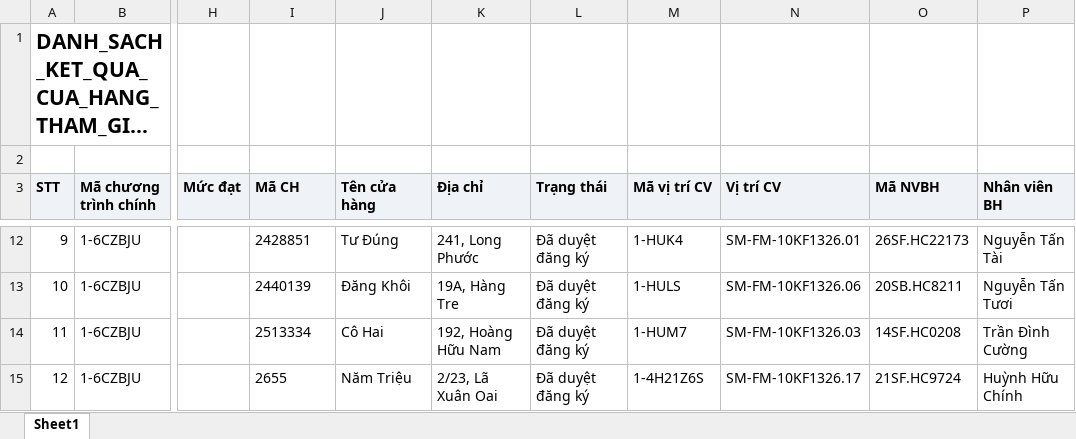
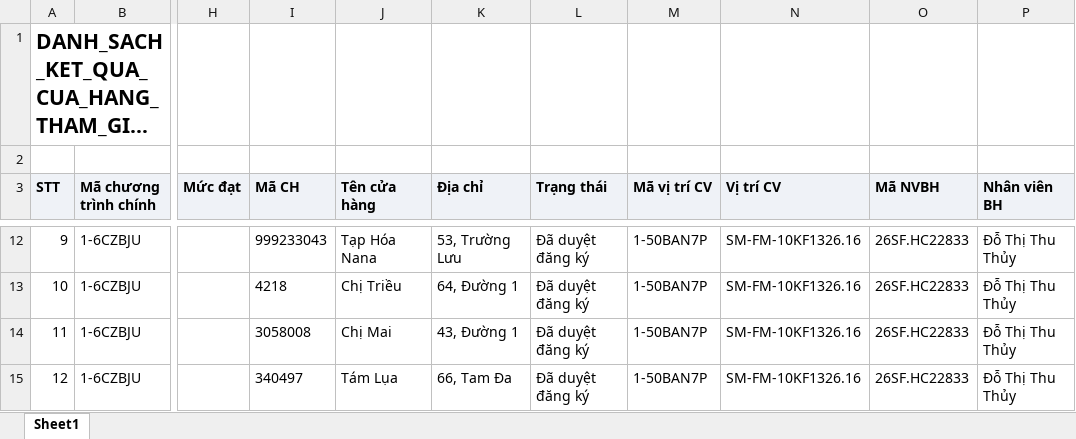
Before and after one commit to Tantt2026/Vyntt_Dashboard, an Excel workbook: data/Thang11/DANH_SACH_KET_QUA_CUA_HANG_THAM_GIA_CHUONG_TRINH.xlsx, sheet Sheet1, drawn as a sheet; only a part is shown, gaps mark what is left out; long unchanged cells end in …; values as stored, in another font and other column widths than the file's, no borders; the diff covers the shown part only; the diff names each change by its address in the sheet, - before the commit and + after, or states it on an @@ line.

```diff
--- a/data/Thang11/DANH_SACH_KET_QUA_CUA_HANG_THAM_GIA_CHUONG_TRINH.xlsx (sheet Sheet1)
+++ b/data/Thang11/DANH_SACH_KET_QUA_CUA_HANG_THAM_GIA_CHUONG_TRINH.xlsx (sheet Sheet1)
-I12 (Mã CH): 2428851
+I12 (Mã CH): 999233043
-J12 (Tên cửa hàng): Tư Đúng
+J12 (Tên cửa hàng): Tạp Hóa Nana
-K12 (Địa chỉ): 241, Long Phước
+K12 (Địa chỉ): 53, Trường Lưu
-M12 (Mã vị trí CV): 1-HUK4
+M12 (Mã vị trí CV): 1-50BAN7P
-N12 (Vị trí CV): SM-FM-10KF1326.01
+N12 (Vị trí CV): SM-FM-10KF1326.16
-O12 (Mã NVBH): 26SF.HC22173
+O12 (Mã NVBH): 26SF.HC22833
-P12 (Nhân viên BH): Nguyễn Tấn Tài
+P12 (Nhân viên BH): Đỗ Thị Thu Thủy
-I13 (Mã CH): 2440139
+I13 (Mã CH): 4218
-J13 (Tên cửa hàng): Đăng Khôi
+J13 (Tên cửa hàng): Chị Triều
-K13 (Địa chỉ): 19A, Hàng Tre
+K13 (Địa chỉ): 64, Đường 1
-M13 (Mã vị trí CV): 1-HULS
+M13 (Mã vị trí CV): 1-50BAN7P
-N13 (Vị trí CV): SM-FM-10KF1326.06
+N13 (Vị trí CV): SM-FM-10KF1326.16
-O13 (Mã NVBH): 20SB.HC8211
+O13 (Mã NVBH): 26SF.HC22833
-P13 (Nhân viên BH): Nguyễn Tấn Tươi
+P13 (Nhân viên BH): Đỗ Thị Thu Thủy
-I14 (Mã CH): 2513334
+I14 (Mã CH): 3058008
-J14 (Tên cửa hàng): Cô Hai
+J14 (Tên cửa hàng): Chị Mai
-K14 (Địa chỉ): 192, Hoàng Hữu Nam
+K14 (Địa chỉ): 43, Đường 1
-M14 (Mã vị trí CV): 1-HUM7
+M14 (Mã vị trí CV): 1-50BAN7P
-N14 (Vị trí CV): SM-FM-10KF1326.03
+N14 (Vị trí CV): SM-FM-10KF1326.16
-O14 (Mã NVBH): 14SF.HC0208
+O14 (Mã NVBH): 26SF.HC22833
-P14 (Nhân viên BH): Trần Đình Cường
+P14 (Nhân viên BH): Đỗ Thị Thu Thủy
-I15 (Mã CH): 2655
+I15 (Mã CH): 340497
-J15 (Tên cửa hàng): Năm Triệu
+J15 (Tên cửa hàng): Tám Lụa
-K15 (Địa chỉ): 2/23, Lã Xuân Oai
+K15 (Địa chỉ): 66, Tam Đa
-M15 (Mã vị trí CV): 1-4H21Z6S
+M15 (Mã vị trí CV): 1-50BAN7P
-N15 (Vị trí CV): SM-FM-10KF1326.17
+N15 (Vị trí CV): SM-FM-10KF1326.16
-O15 (Mã NVBH): 21SF.HC9724
+O15 (Mã NVBH): 26SF.HC22833
-P15 (Nhân viên BH): Huỳnh Hữu Chính
+P15 (Nhân viên BH): Đỗ Thị Thu Thủy
```
Also changed, not shown: 1750 edited cells elsewhere in this sheet, data/Thang11/DanhSachChiTietDonHang.xlsx, data/Thang11/DanhSachLichViengTham.xlsx, 1 other file.
